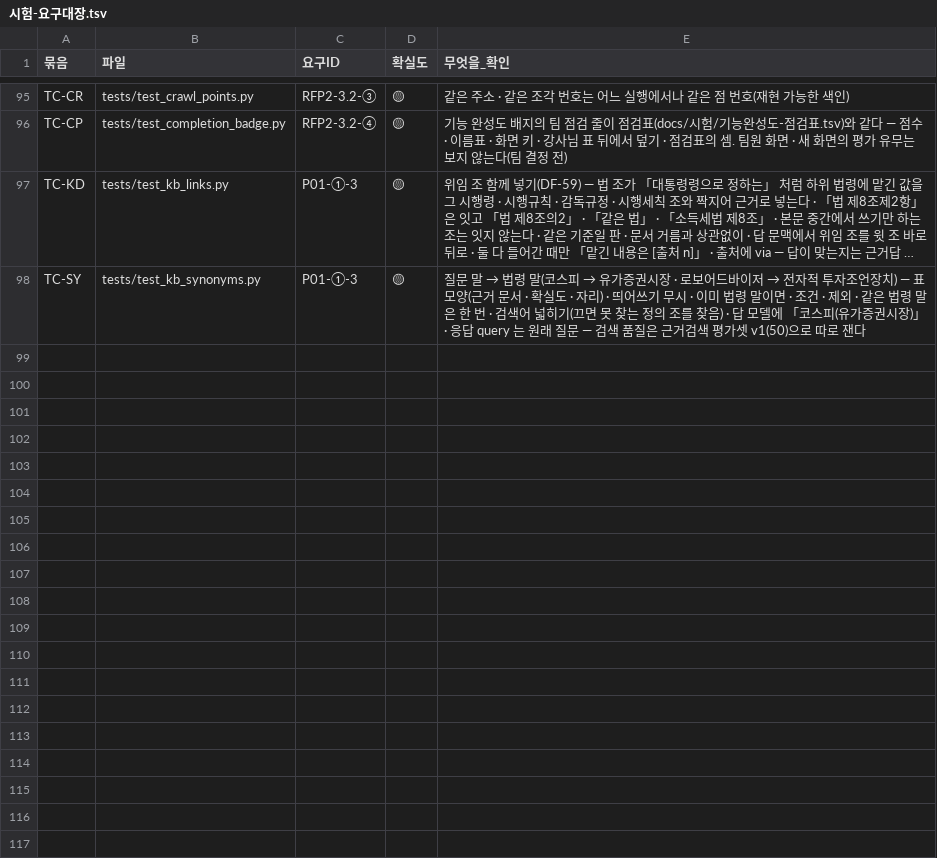
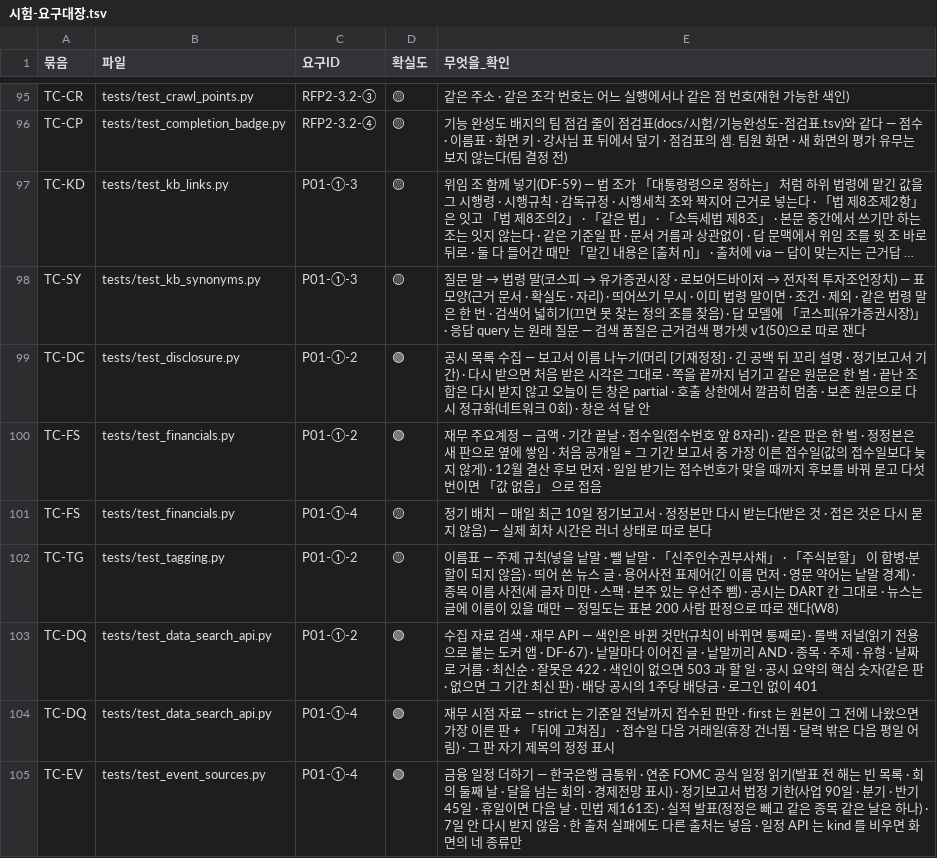
Before and after one commit to EST-team-project/Qurious, a TSV file: docs/요구사항/시험-요구대장.tsv, drawn as a sheet; only a part is shown, gaps mark what is left out; long unchanged cells end in …; the diff names each change by its address in the sheet, - before the commit and + after, or states it on an @@ line.

```diff
--- a/docs/요구사항/시험-요구대장.tsv
+++ b/docs/요구사항/시험-요구대장.tsv
+row 99: TC-DC | tests/test_disclosure.py | P01-①-2 | 🟢 | 공시 목록 수집 — 보고서 이름 나누기(머리 [기재정정] · 긴 공백 뒤 꼬리 설명 · 정기보고서 기간) · 다시 받으면 처음 받은 시각은 그대로 · 쪽을 끝까지 넘기고 같은 원문은 한 벌 · 끝난 조합은 다시 받지 않고 오늘이 든 창은 partial · 호출 상한에서 깔끔히 멈춤 · 보존 원문으로 다시 정규화(네트워크 0회) · 창은 석 달 안
+row 100: TC-FS | tests/test_financials.py | P01-①-2 | 🟢 | 재무 주요계정 — 금액 · 기간 끝날 · 접수일(접수번호 앞 8자리) · 같은 판은 한 벌 · 정정본은 새 판으로 옆에 쌓임 · 처음 공개일 = 그 기간 보고서 중 가장 이른 접수일(값의 접수일보다 늦지 않게) · 12월 결산 후보 먼저 · 일일 받기는 접수번호가 맞을 때까지 후보를 바꿔 묻고 다섯 번이면 「값 없음」 으로 접음
+row 101: TC-FS | tests/test_financials.py | P01-①-4 | 🟡 | 정기 배치 — 매일 최근 10일 정기보고서 · 정정본만 다시 받는다(받은 것 · 접은 것은 다시 묻지 않음) — 실제 회차 시간은 러너 상태로 따로 본다
+row 102: TC-TG | tests/test_tagging.py | P01-①-2 | 🟡 | 이름표 — 주제 규칙(넣을 낱말 · 뺄 낱말 · 「신주인수권부사채」 · 「주식분할」 이 합병·분할이 되지 않음) · 띄어 쓴 뉴스 글 · 용어사전 표제어(긴 이름 먼저 · 영문 약어는 낱말 경계) · 종목 이름 사전(세 글자 미만 · 스팩 · 본주 있는 우선주 뺌) · 공시는 DART 칸 그대로 · 뉴스는 글에 이름이 있을 때만 — 정밀도는 표본 200 사람 판정으로 따로 잰다(W8)
+row 103: TC-DQ | tests/test_data_search_api.py | P01-①-2 | 🟢 | 수집 자료 검색 · 재무 API — 색인은 바뀐 것만(규칙이 바뀌면 통째로) · 롤백 저널(읽기 전용으로 붙는 도커 앱 · DF-67) · 낱말마다 이어진 글 · 낱말끼리 AND · 종목 · 주제 · 유형 · 날짜로 거름 · 최신순 · 잘못은 422 · 색인이 없으면 503 과 할 일 · 공시 요약의 핵심 숫자(같은 판 · 없으면 그 기간 최신 판) · 배당 공시의 1주당 배당금 · 로그인 없이 401
+row 104: TC-DQ | tests/test_data_search_api.py | P01-①-4 | 🟢 | 재무 시점 자료 — strict 는 기준일 전날까지 접수된 판만 · first 는 원본이 그 전에 나왔으면 가장 이른 판 + 「뒤에 고쳐짐」 · 접수일 다음 거래일(휴장 건너뜀 · 달력 밖은 다음 평일 어림) · 그 판 자기 제목의 정정 표시
+row 105: TC-EV | tests/test_event_sources.py | P01-①-4 | 🟢 | 금융 일정 더하기 — 한국은행 금통위 · 연준 FOMC 공식 일정 읽기(발표 전 해는 빈 목록 · 회의 둘째 날 · 달을 넘는 회의 · 경제전망 표시) · 정기보고서 법정 기한(사업 90일 · 분기 · 반기 45일 · 휴일이면 다음 날 · 민법 제161조) · 실적 발표(정정은 빼고 같은 종목 같은 날은 하나) · 7일 안 다시 받지 않음 · 한 출처 실패에도 다른 출처는 넣음 · 일정 API 는 kind 를 비우면 화면의 네 종류만
```
Also changed, not shown: docs/데이터/표-속성대장.tsv, docs/인터페이스/API-ID대장.tsv, 41 other files.
